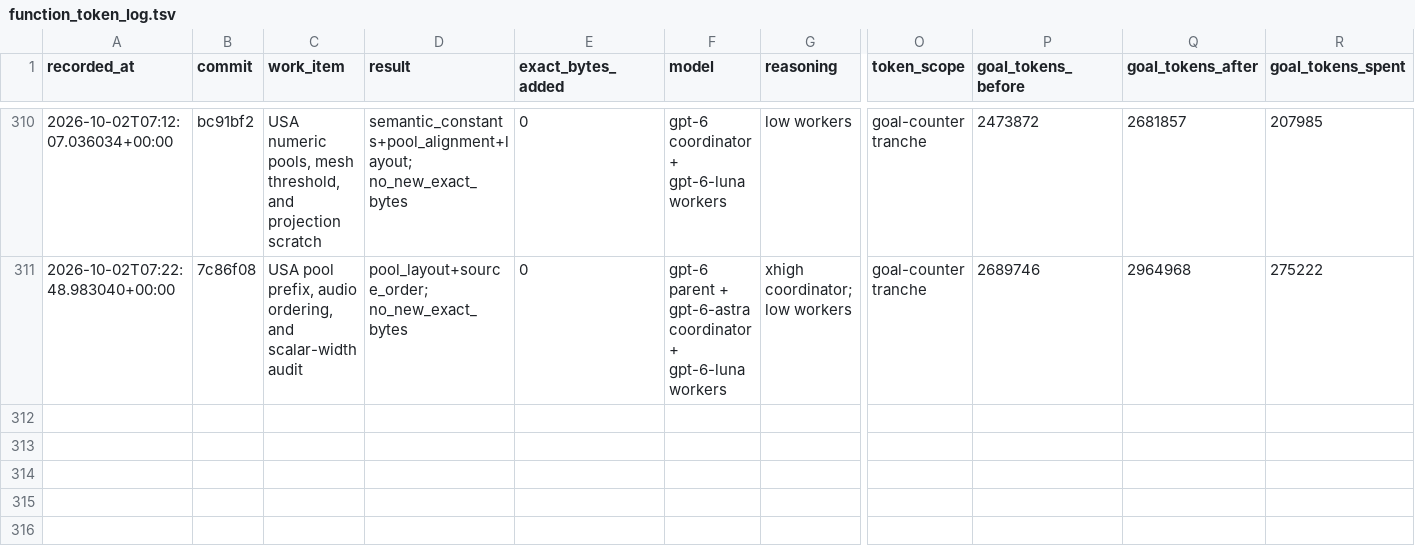
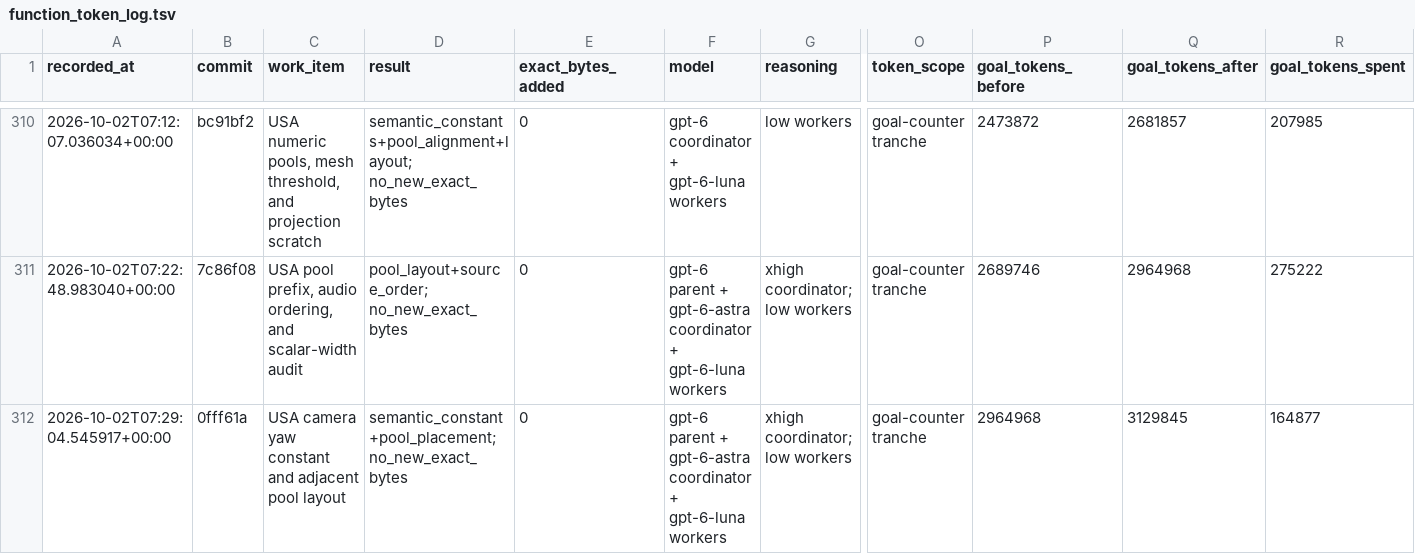
Before and after one commit to doctorjelly/podcruise, a TSV file: docs/function_token_log.tsv, drawn as a sheet; only a part is shown, gaps mark what is left out; rows hold the shown columns only; the diff names each change by its address in the sheet, - before the commit and + after, or states it on an @@ line.

Commit message:
Correct USA camera yaw coefficient and numeric pool address

```diff
--- a/docs/function_token_log.tsv
+++ b/docs/function_token_log.tsv
+row 312: 2026-10-02T07:29:04.545917+00:00 | 0fff61a | USA camera yaw constant and adjacent pool layout | semantic_constant+pool_placement; no_new_exact_bytes | 0 | gpt-6 parent + gpt-6-astra coordinator + gpt-6-luna workers | xhigh coordinator; low workers | goal-counter tranche | 2964968 | 3129845 | 164877
```
Also changed, not shown: 4 other files.
